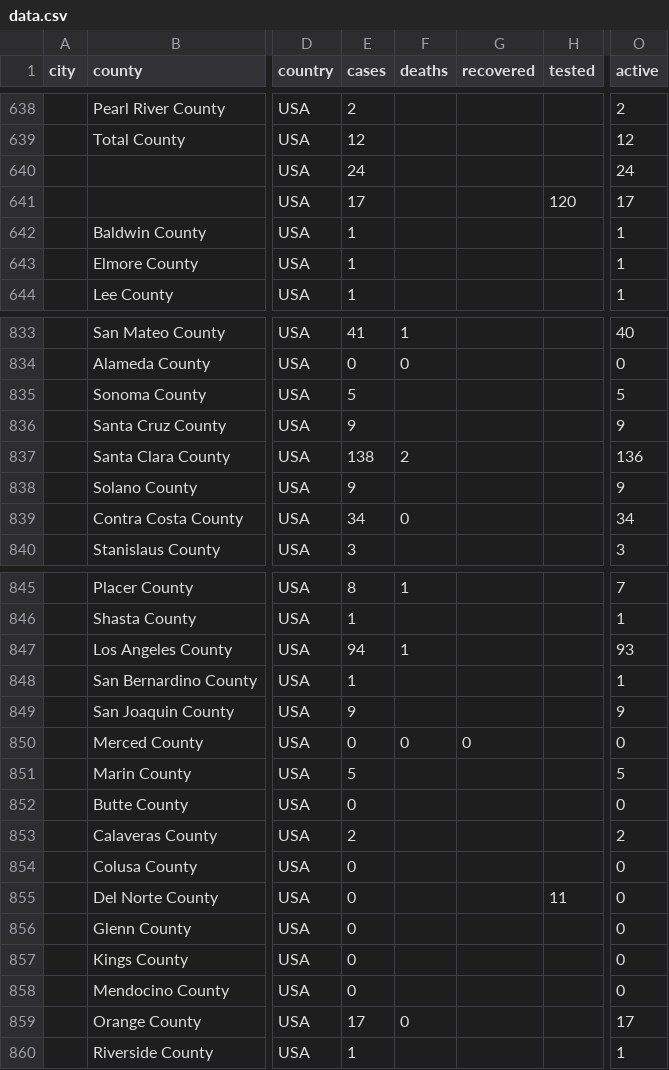
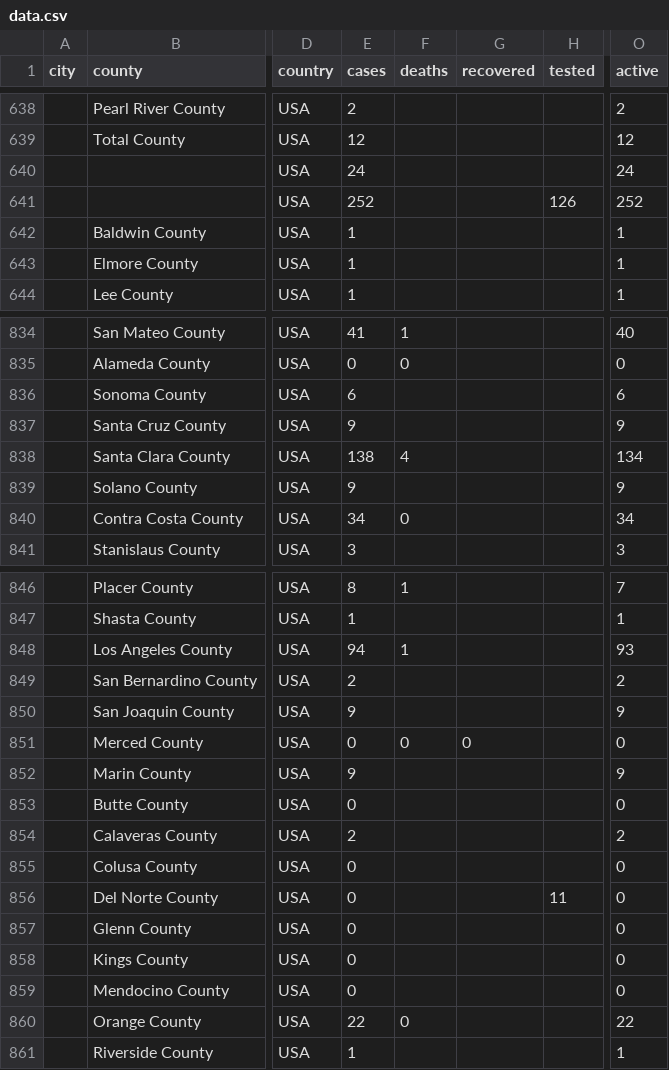
Before and after one commit to webguyty/coronadatascraper, a CSV file: data.csv, drawn as a sheet; only a part is shown, gaps mark what is left out; addresses are those after the commit; the diff covers the shown part only; the diff names each change by its address in the sheet, - before the commit and + after, or states it on an @@ line.

```diff
--- a/data.csv
+++ b/data.csv
-E641 (cases): 17
+E641 (cases): 252
-H641 (tested): 120
+H641 (tested): 126
-O641 (active): 17
+O641 (active): 252
-E836 (cases): 5
+E836 (cases): 6
-O836 (active): 5
+O836 (active): 6
-F838 (deaths): 2
+F838 (deaths): 4
-O838 (active): 136
+O838 (active): 134
-E849 (cases): 1
+E849 (cases): 2
-O849 (active): 1
+O849 (active): 2
-E852 (cases): 5
+E852 (cases): 9
-O852 (active): 5
+O852 (active): 9
-E860 (cases): 17
+E860 (cases): 22
-O860 (active): 17
+O860 (active): 22
```
Also changed, not shown: 1 added row and 26 edited cells elsewhere in this file, timeseries-jhu.csv, 15 other files.
